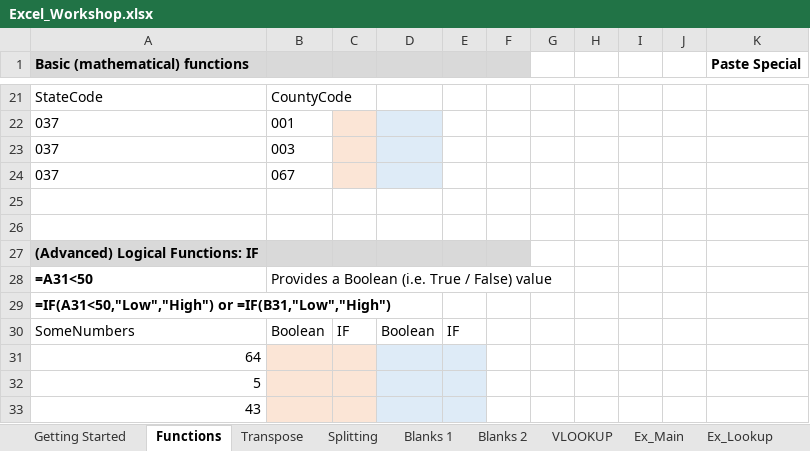
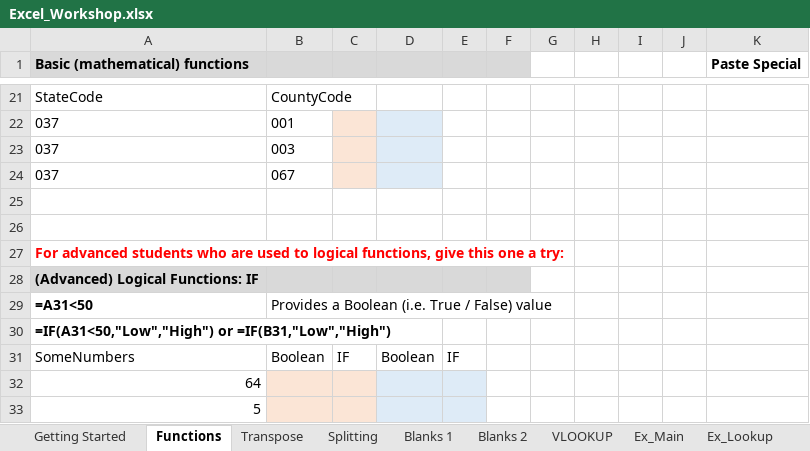
Before and after one commit to UNC-Libraries-data/Excel, an Excel workbook: Excel_Workshop.xlsx, sheet Functions, drawn as a sheet; only a part is shown, gaps mark what is left out; the shorter side is filled out with more unchanged rows; values as stored, in another font and other column widths than the file's, no borders; the diff names each change by its address in the sheet, - before the commit and + after, or states it on an @@ line.

Commit message:
added note for advanced Function exercise
Pointed out last Function exercise is advanced, for those used to writing logical scripts.

```diff
--- a/Excel_Workshop.xlsx (sheet Functions)
+++ b/Excel_Workshop.xlsx (sheet Functions)
+row 27: For advanced students who are used to logical functions, give this one a try:
```
Also changed, not shown: sheet Blanks 1.
